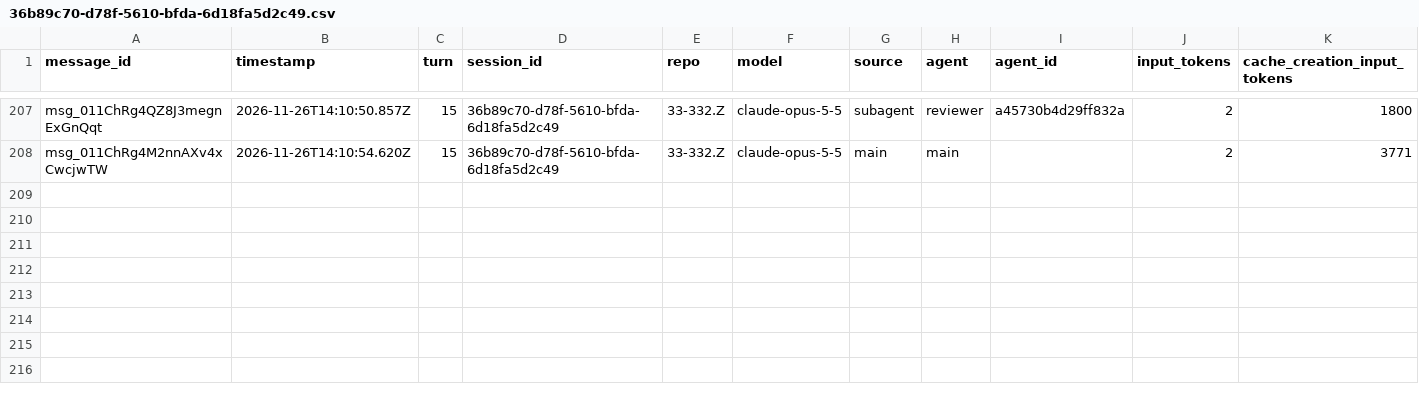
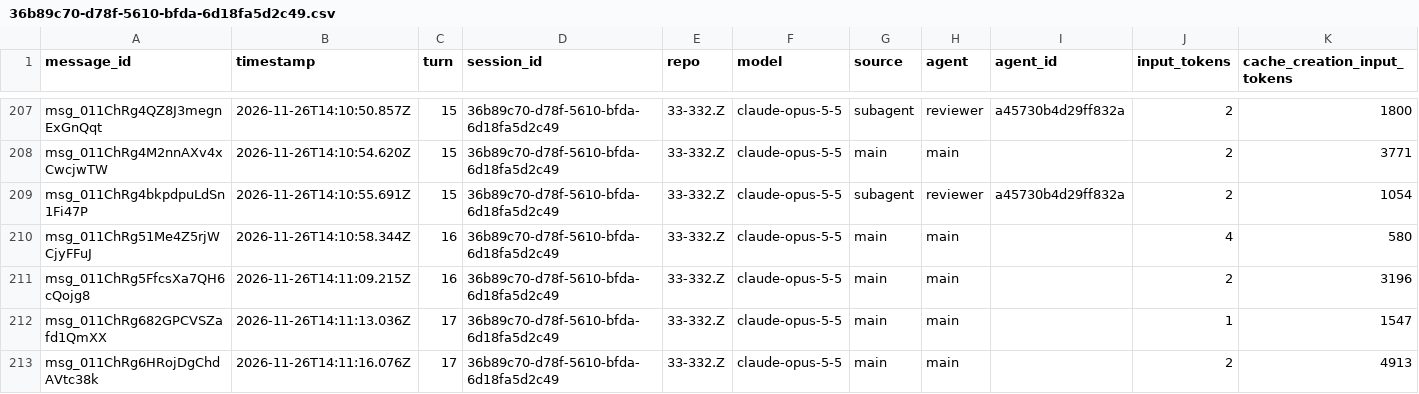
Before and after one commit to rhope-ops/33-332.Z, a CSV file: sessions/36b89c70-d78f-5610-bfda-6d18fa5d2c49.csv, drawn as a sheet; only a part is shown, gaps mark what is left out; rows hold the shown columns only; the diff names each change by its address in the sheet, - before the commit and + after, or states it on an @@ line.

```diff
--- a/sessions/36b89c70-d78f-5610-bfda-6d18fa5d2c49.csv
+++ b/sessions/36b89c70-d78f-5610-bfda-6d18fa5d2c49.csv
+row 209: msg_011ChRg4bkpdpuLdSn1Fi47P | 2026-11-26T14:10:55.691Z | 15 | 36b89c70-d78f-5610-bfda-6d18fa5d2c49 | 33-332.Z | claude-opus-5-5 | subagent | reviewer | a45730b4d29ff832a | 2 | 1054
+row 210: msg_011ChRg51Me4Z5rjWCjyFFuJ | 2026-11-26T14:10:58.344Z | 16 | 36b89c70-d78f-5610-bfda-6d18fa5d2c49 | 33-332.Z | claude-opus-5-5 | main | main |  | 4 | 580
+row 211: msg_011ChRg5FfcsXa7QH6cQojg8 | 2026-11-26T14:11:09.215Z | 16 | 36b89c70-d78f-5610-bfda-6d18fa5d2c49 | 33-332.Z | claude-opus-5-5 | main | main |  | 2 | 3196
+row 212: msg_011ChRg682GPCVSZafd1QmXX | 2026-11-26T14:11:13.036Z | 17 | 36b89c70-d78f-5610-bfda-6d18fa5d2c49 | 33-332.Z | claude-opus-5-5 | main | main |  | 1 | 1547
+row 213: msg_011ChRg6HRojDgChdAVtc38k | 2026-11-26T14:11:16.076Z | 17 | 36b89c70-d78f-5610-bfda-6d18fa5d2c49 | 33-332.Z | claude-opus-5-5 | main | main |  | 2 | 4913
```
